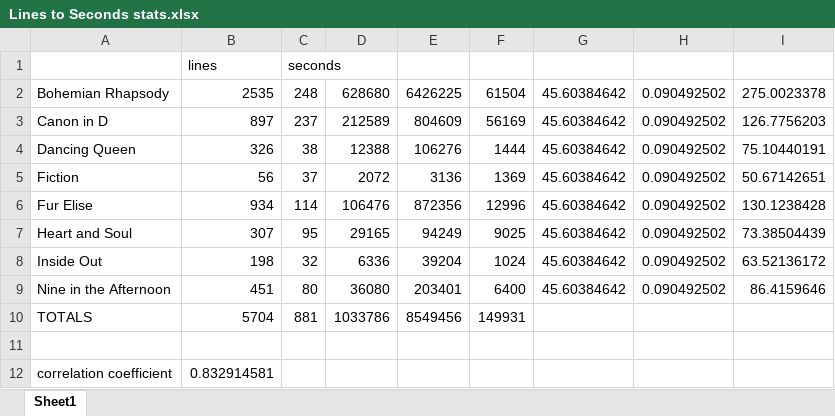
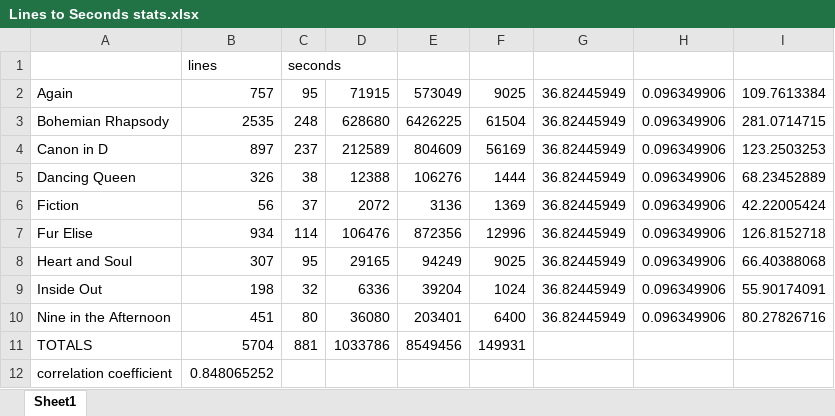
Before and after one commit to JNM-2T17/CSC617M, an Excel workbook: HW4/Lines to Seconds stats.xlsx, sheet Sheet1, drawn as a sheet; values as stored, in another font and other column widths than the file's, no borders; charts and pictures not drawn; removed rows and columns are numbered as before the commit, all else as after; the diff names each change by its address in the sheet, - before the commit and + after, or states it on an @@ line.

```diff
--- a/HW4/Lines to Seconds stats.xlsx (sheet Sheet1)
+++ b/HW4/Lines to Seconds stats.xlsx (sheet Sheet1)
+row 2: Again | 757 | 95 | 71915 | 573049 | 9025 | 36.82445949 | 0.096349906 | 109.7613384
-G3:G10: 45.60384642
+G3:G10: 36.82445949
-H3:H10: 0.090492502
+H3:H10: 0.096349906
-I3: 275.0023378
+I3: 281.0714715
-I4: 126.7756203
+I4: 123.2503253
-I5: 75.10440191
+I5: 68.23452889
-I6: 50.67142651
+I6: 42.22005424
-I7: 130.1238428
+I7: 126.8152718
-I8: 73.38504439
+I8: 66.40388068
-I9: 63.52136172
+I9: 55.90174091
-I10: 86.4159646
+I10: 80.27826716
-row 11: (empty)
-B12: 0.832914581
+B12: 0.848065252
```
Also changed, not shown: formulas that keep their value, charts or pictures, 55 other files.
